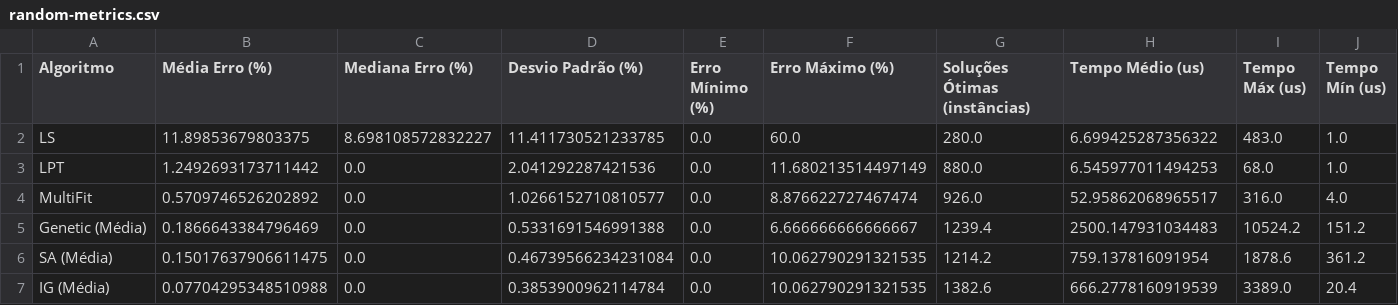
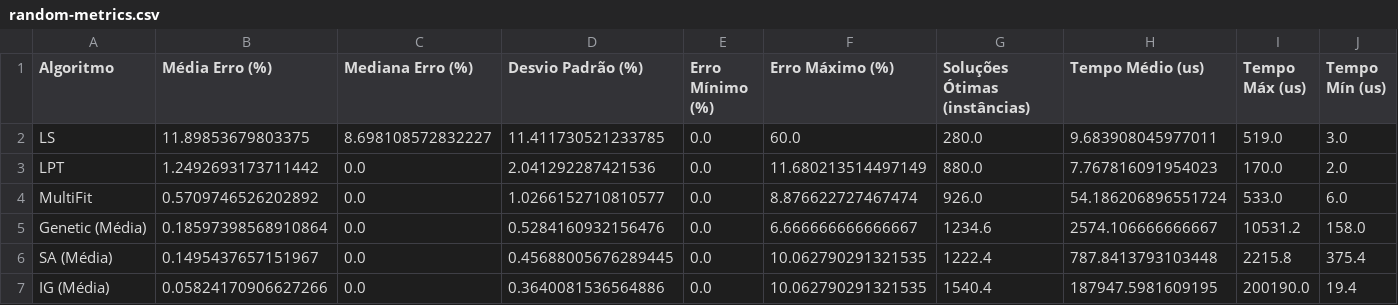
Before and after one commit to PedroLucas63/n-partition, a CSV file: results/random-metrics.csv, drawn as a sheet.

```diff
--- a/results/random-metrics.csv
+++ b/results/random-metrics.csv
@@ -1,7 +1,7 @@
 Algoritmo,Média Erro (%),Mediana Erro (%),Desvio Padrão (%),Erro Mínimo (%),Erro Máximo (%),Soluções Ótimas (instâncias),Tempo Médio (us),Tempo Máx (us),Tempo Mín (us)
-LS,11.89853679803375,8.698108572832227,11.411730521233785,0.0,60.0,280.0,6.699425287356322,483.0,1.0
-LPT,1.2492693173711442,0.0,2.041292287421536,0.0,11.680213514497149,880.0,6.545977011494253,68.0,1.0
-MultiFit,0.5709746526202892,0.0,1.0266152710810577,0.0,8.876622727467474,926.0,52.95862068965517,316.0,4.0
-Genetic (Média),0.1866643384796469,0.0,0.5331691546991388,0.0,6.666666666666667,1239.4,2500.147931034483,10524.2,151.2
-SA (Média),0.15017637906611475,0.0,0.46739566234231084,0.0,10.062790291321535,1214.2,759.137816091954,1878.6,361.2
-IG (Média),0.07704295348510988,0.0,0.3853900962114784,0.0,10.062790291321535,1382.6,666.2778160919539,3389.0,20.4
+LS,11.89853679803375,8.698108572832227,11.411730521233785,0.0,60.0,280.0,9.683908045977011,519.0,3.0
+LPT,1.2492693173711442,0.0,2.041292287421536,0.0,11.680213514497149,880.0,7.767816091954023,170.0,2.0
+MultiFit,0.5709746526202892,0.0,1.0266152710810577,0.0,8.876622727467474,926.0,54.186206896551724,533.0,6.0
+Genetic (Média),0.18597398568910864,0.0,0.5284160932156476,0.0,6.666666666666667,1234.6,2574.106666666667,10531.2,158.0
+SA (Média),0.1495437657151967,0.0,0.45688005676289445,0.0,10.062790291321535,1222.4,787.8413793103448,2215.8,375.4
+IG (Média),0.05824170906627266,0.0,0.3640081536564886,0.0,10.062790291321535,1540.4,187947.5981609195,200190.0,19.4
```
Also changed, not shown: results/random-metaheuristics.csv, 1 other file.
